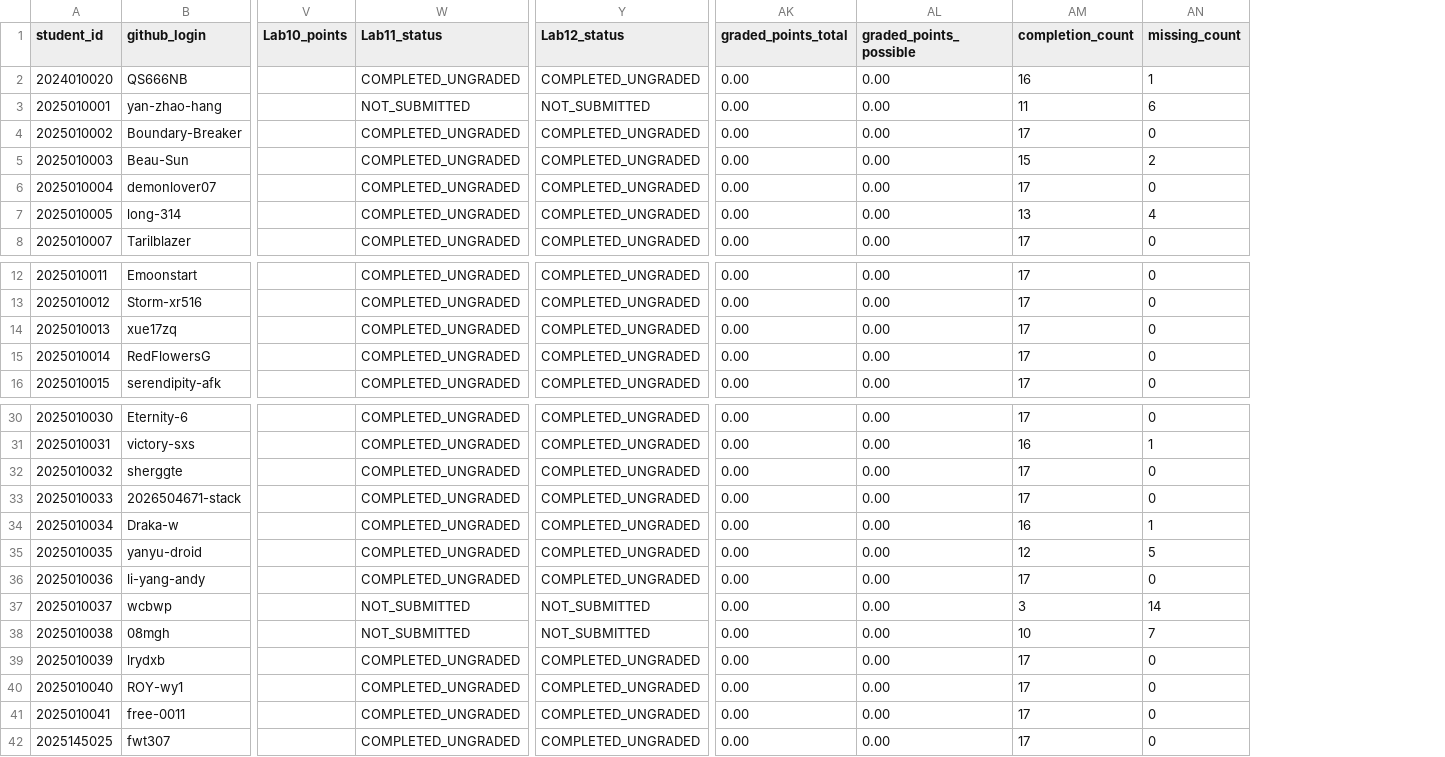
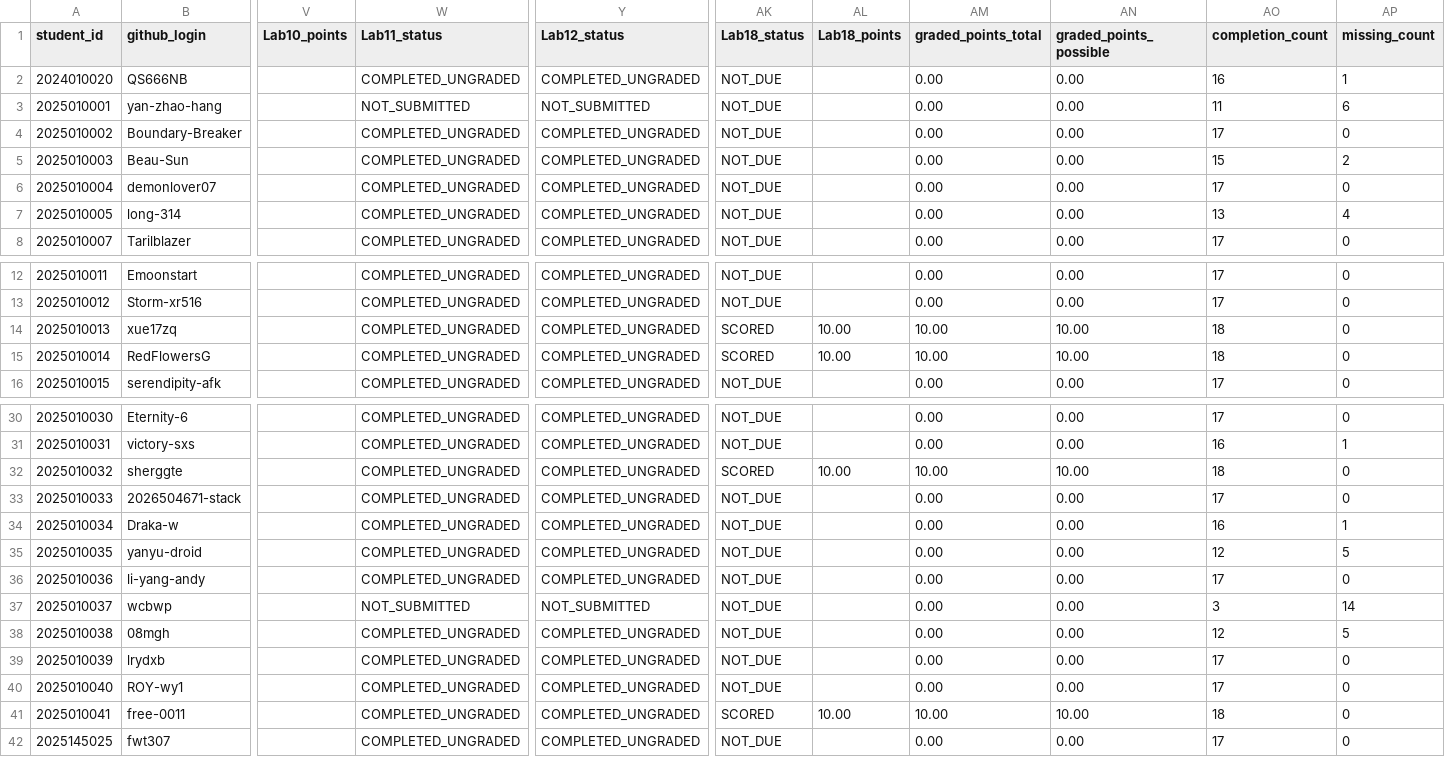
Before and after one commit to LiuXiYing/DataStructure, a CSV file: reports/grades.csv, drawn as a sheet; only a part is shown, gaps mark what is left out; addresses are those after the commit; the diff names each change by its address in the sheet, - before the commit and + after, or states it on an @@ line.

```diff
--- a/reports/grades.csv
+++ b/reports/grades.csv
+column AK (Lab18_status), rows 2-8: all NOT_DUE; rows 12-16: NOT_DUE | NOT_DUE | SCORED | SCORED | NOT_DUE; rows 30-42: NOT_DUE | NOT_DUE | SCORED | NOT_DUE | NOT_DUE | NOT_DUE | NOT_DUE | NOT_DUE | NOT_DUE | NOT_DUE | NOT_DUE | SCORED | NOT_DUE
+column AL (Lab18_points), rows 14-15: 10.00 | 10.00; rows 32-41: 10.00 |  |  |  |  |  |  |  |  | 10.00
-AM14:AM15 (graded_points_total): 0.00
+AM14:AM15 (graded_points_total): 10.00
-AN14:AN15 (graded_points_possible): 0.00
+AN14:AN15 (graded_points_possible): 10.00
-AO14:AO15 (completion_count): 17
+AO14:AO15 (completion_count): 18
-AM32 (graded_points_total): 0.00
+AM32 (graded_points_total): 10.00
-AN32 (graded_points_possible): 0.00
+AN32 (graded_points_possible): 10.00
-AO32 (completion_count): 17
+AO32 (completion_count): 18
-W38 (Lab11_status): NOT_SUBMITTED
+W38 (Lab11_status): COMPLETED_UNGRADED
-Y38 (Lab12_status): NOT_SUBMITTED
+Y38 (Lab12_status): COMPLETED_UNGRADED
-AO38 (completion_count): 10
+AO38 (completion_count): 12
-AP38 (missing_count): 7
+AP38 (missing_count): 5
-AM41 (graded_points_total): 0.00
+AM41 (graded_points_total): 10.00
-AN41 (graded_points_possible): 0.00
+AN41 (graded_points_possible): 10.00
-AO41 (completion_count): 17
+AO41 (completion_count): 18
```
